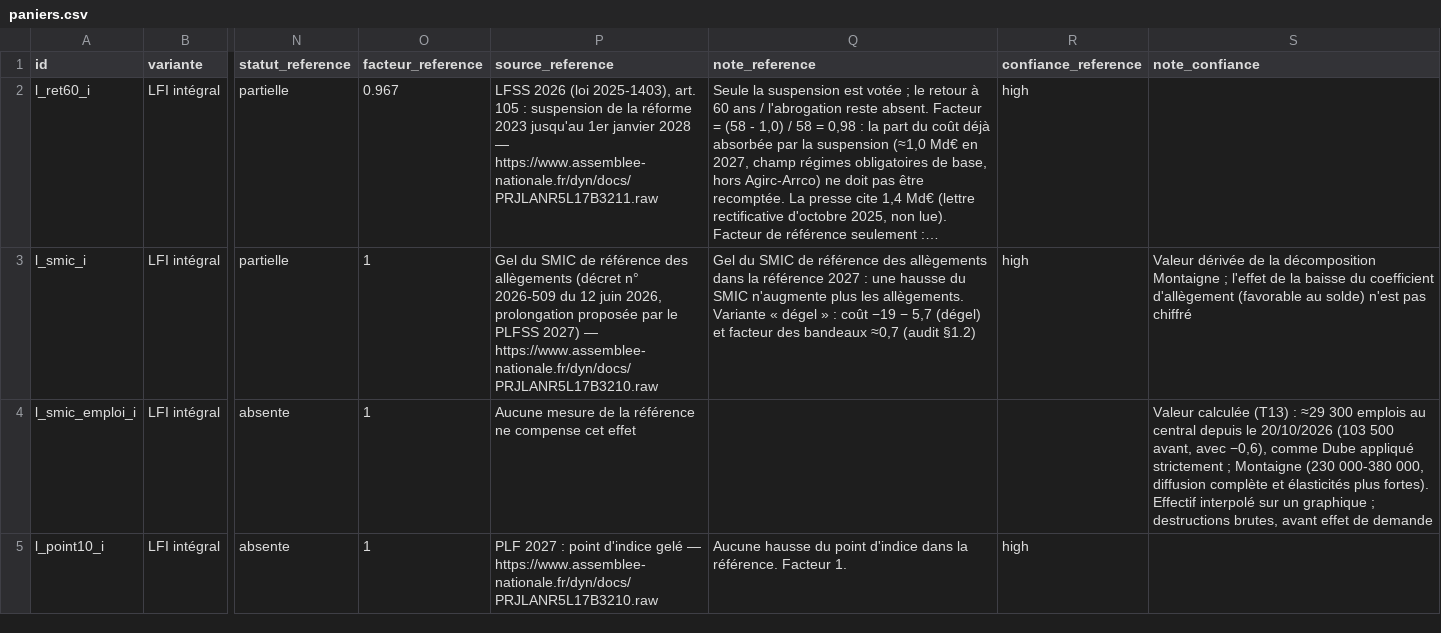
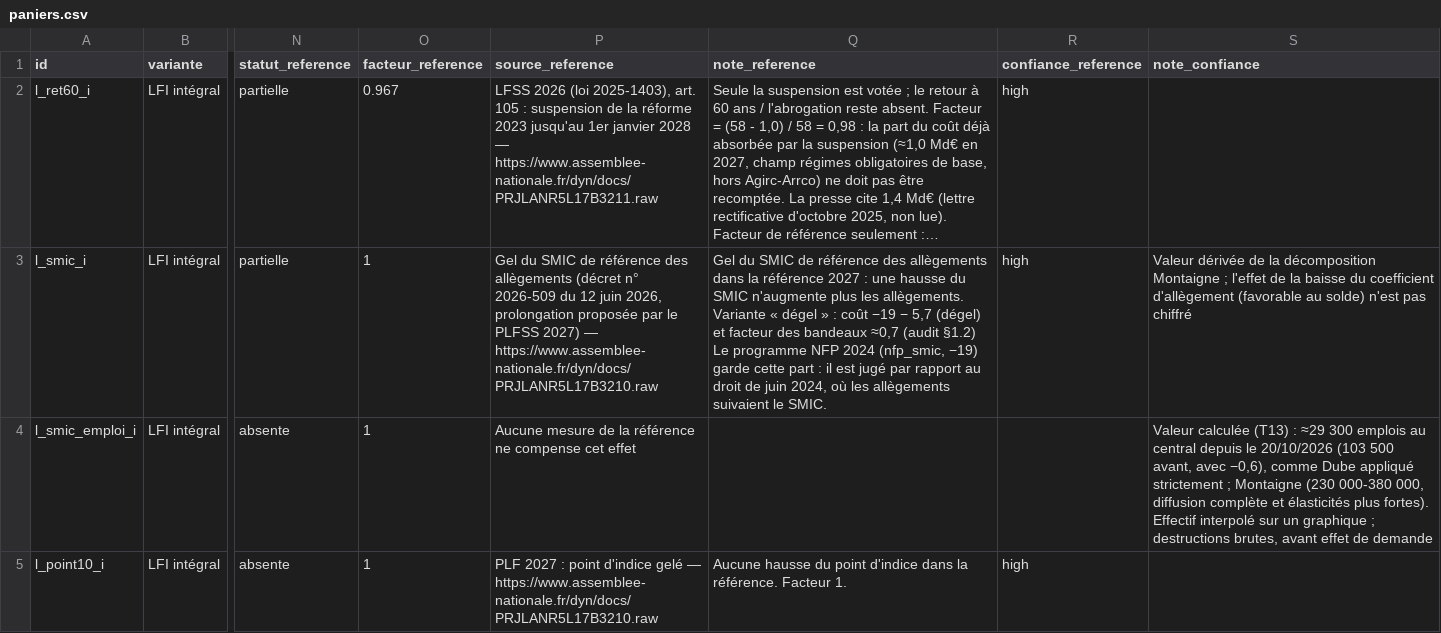
Before and after one commit to HugoFara/promesses-a-l-epreuve, a CSV file: data/paniers.csv, drawn as a sheet; only a part is shown, gaps mark what is left out; long unchanged cells end in …; the diff names each change by its address in the sheet, - before the commit and + after, or states it on an @@ line.

Commit message:
feat(reference): programmes 2024 comptés par rapport au droit de juin 2024, statut 2027 pour information (#8)
- Convention écrite (recherche/T1/convention_application_2024.md, page Méthode, lexique)
- 49 lignes (découpage T22 et nfp_smic_emploi) : statut et source 2027 déplacés dans note_reference, lignes ajoutées à statut_reference_2027.csv
- nfp_smic : statut 2027 aligné sur l_smic (partielle) ; écart de montant expliqué sur les deux fiches
- garde_fous : colonne mesure_panier, même statut 2027 pour une mesure d'un programme et d'un panier sauf raison_ecart ; statut 2027 obligatoire pour chaque ligne 2024
- Fiche : les deux statuts affichés ; détail du calcul lisible (aplatissement de la liste) et empilé sur téléphone

```diff
--- a/data/paniers.csv
+++ b/data/paniers.csv
-Q3 (note_reference): …(audit §1.2)
+Q3 (note_reference): …(audit §1.2) Le programme NFP 2024 (nfp_smic, −19) garde cette part : il est jugé par rapport au droit de juin 2024, où les allègements suivaient le SMIC.
```
Also changed, not shown: data/raw/paniers.csv, 12 other files.
